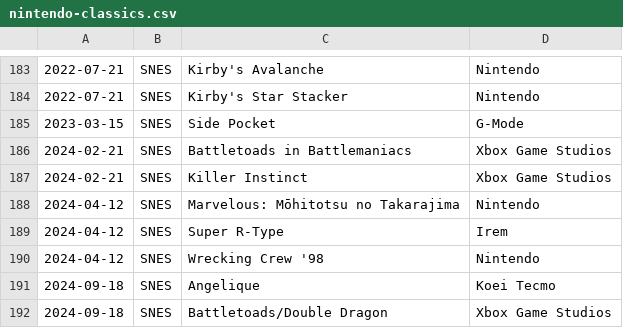
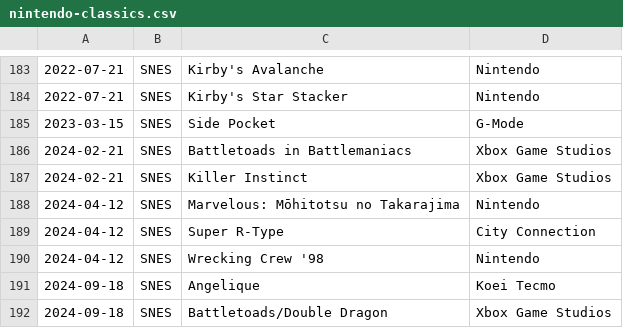
Before and after one commit to sethmlarson/nintendo-classics, a CSV file: nintendo-classics.csv, drawn as a sheet; only a part is shown, gaps mark what is left out.

Commit message:
Updated data for 2025-12-3

```diff
--- a/nintendo-classics.csv
+++ b/nintendo-classics.csv
@@ -188,3 +188,3 @@
 2024-04-12,SNES,Marvelous: Mōhitotsu no Takarajima,Nintendo
-2024-04-12,SNES,Super R-Type,Irem
+2024-04-12,SNES,Super R-Type,City Connection
 2024-04-12,SNES,Wrecking Crew '98,Nintendo
```
